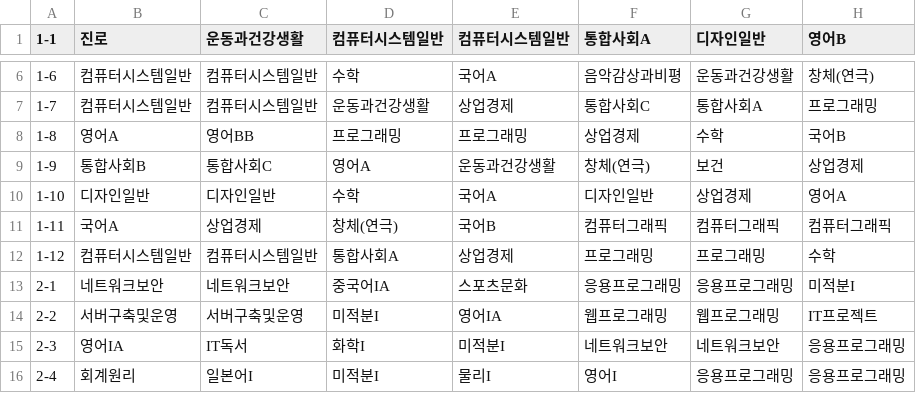
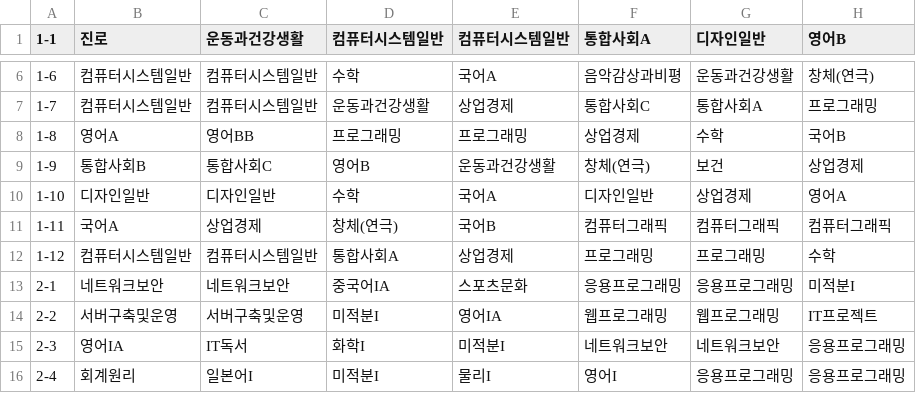
Before and after one commit to p1nkjelly/KakaoTalk_SunrinBOT, a CSV file: sunrin-tue.csv, drawn as a sheet; only a part is shown, gaps mark what is left out.

```diff
--- a/sunrin-tue.csv
+++ b/sunrin-tue.csv
@@ -8,3 +8,3 @@
 1-8,영어A,영어BB,프로그래밍,프로그래밍,상업경제,수학,국어B
-1-9,통합사회B,통합사회C,영어A,운동과건강생활,창체(연극),보건,상업경제
+1-9,통합사회B,통합사회C,영어B,운동과건강생활,창체(연극),보건,상업경제
 1-10,디자인일반,디자인일반,수학,국어A,디자인일반,상업경제,영어A
```
Also changed, not shown: sunrin-mon.csv, 29 other files.
